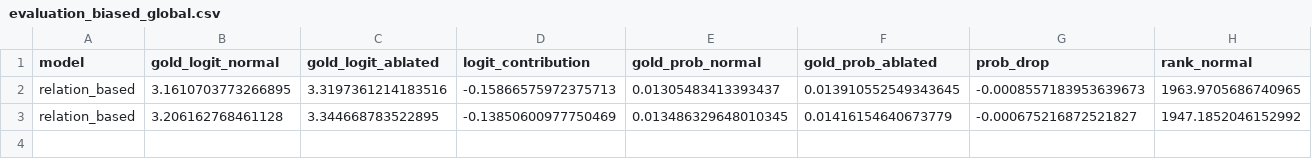
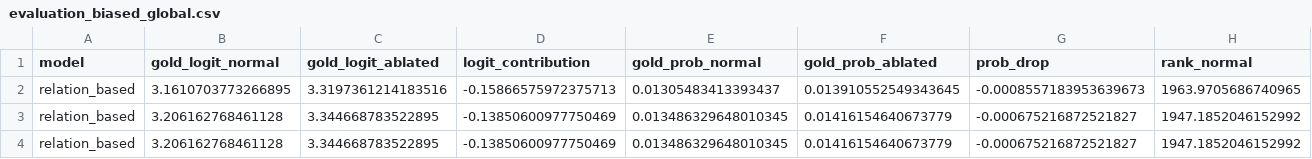
Before and after one commit to Giodvk/biased-relations, a CSV file: results/bert-base-cased/evaluation_results/relation_based/evaluation_biased_global.csv, drawn as a sheet; only a part is shown; rows hold the shown columns only; the diff names each change by its address in the sheet, - before the commit and + after, or states it on an @@ line.

```diff
--- a/results/bert-base-cased/evaluation_results/relation_based/evaluation_biased_global.csv
+++ b/results/bert-base-cased/evaluation_results/relation_based/evaluation_biased_global.csv
+row 4: relation_based | 3.206162768461128 | 3.344668783522895 | -0.13850600977750469 | 0.013486329648010345 | 0.01416154640673779 | -0.000675216872521827 | 1947.1852046152992
```
Also changed, not shown: results/bert-base-cased/evaluation_results/original/evaluation_biased_global.csv, results/bert-base-cased/evaluation_results/original/evaluation_biased_per_relation.csv, 12 other files.
